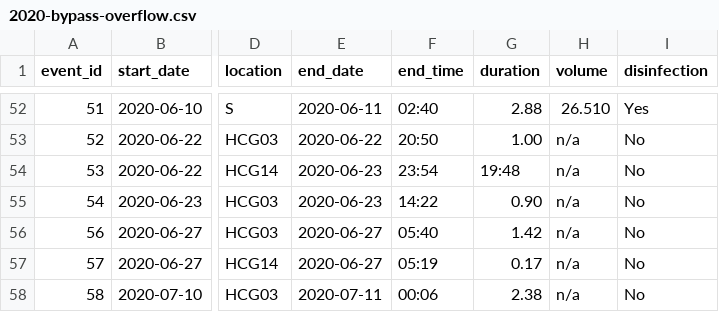
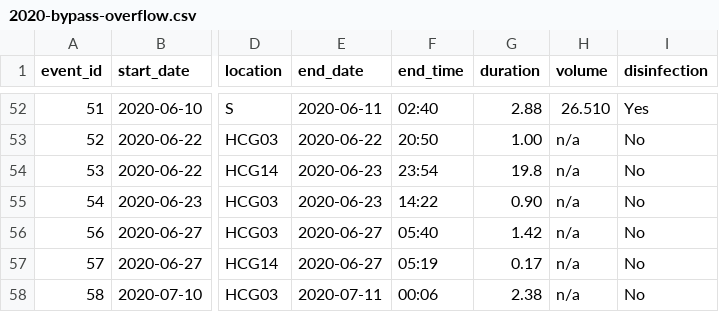
Before and after one commit to alex-solo/wastewater-overflows, a CSV file: data/2020-bypass-overflow.csv, drawn as a sheet; only a part is shown, gaps mark what is left out; the diff names each change by its address in the sheet, - before the commit and + after, or states it on an @@ line.

Commit message:
loaded 2020 data into postgres

```diff
--- a/data/2020-bypass-overflow.csv
+++ b/data/2020-bypass-overflow.csv
-G54 (duration): 19:48
+G54 (duration): 19.8
```
Also changed, not shown: 2 other files.
